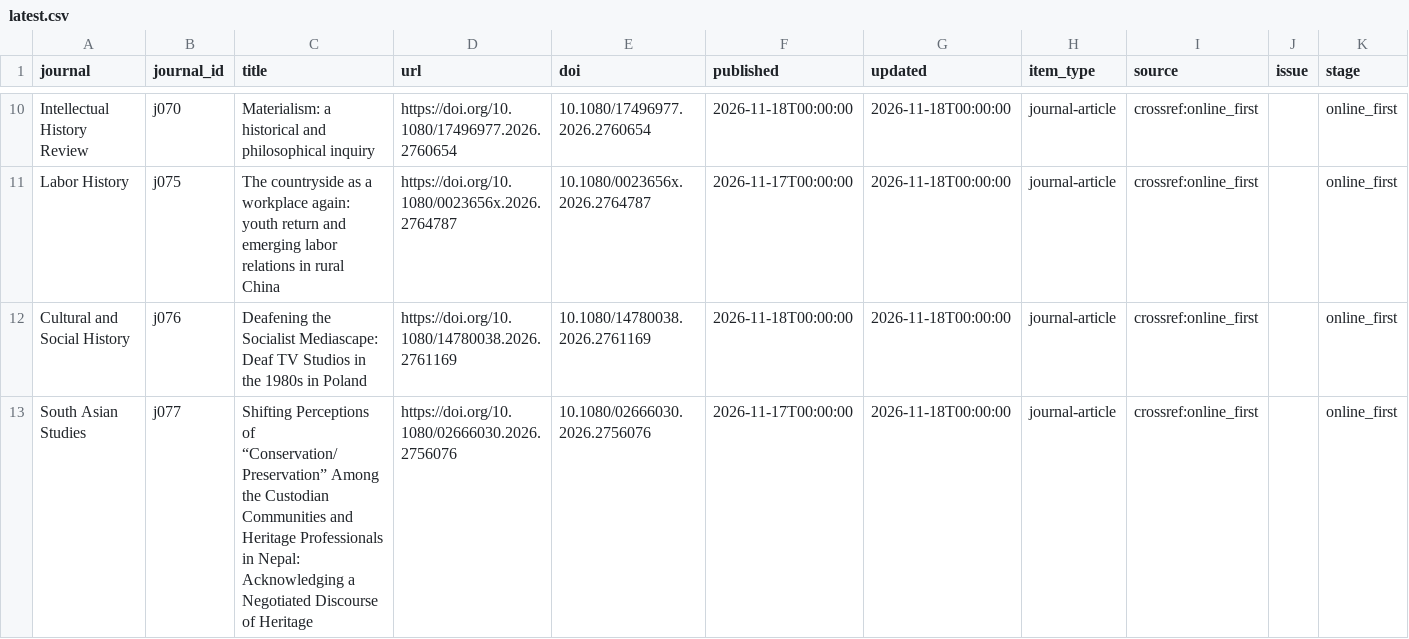
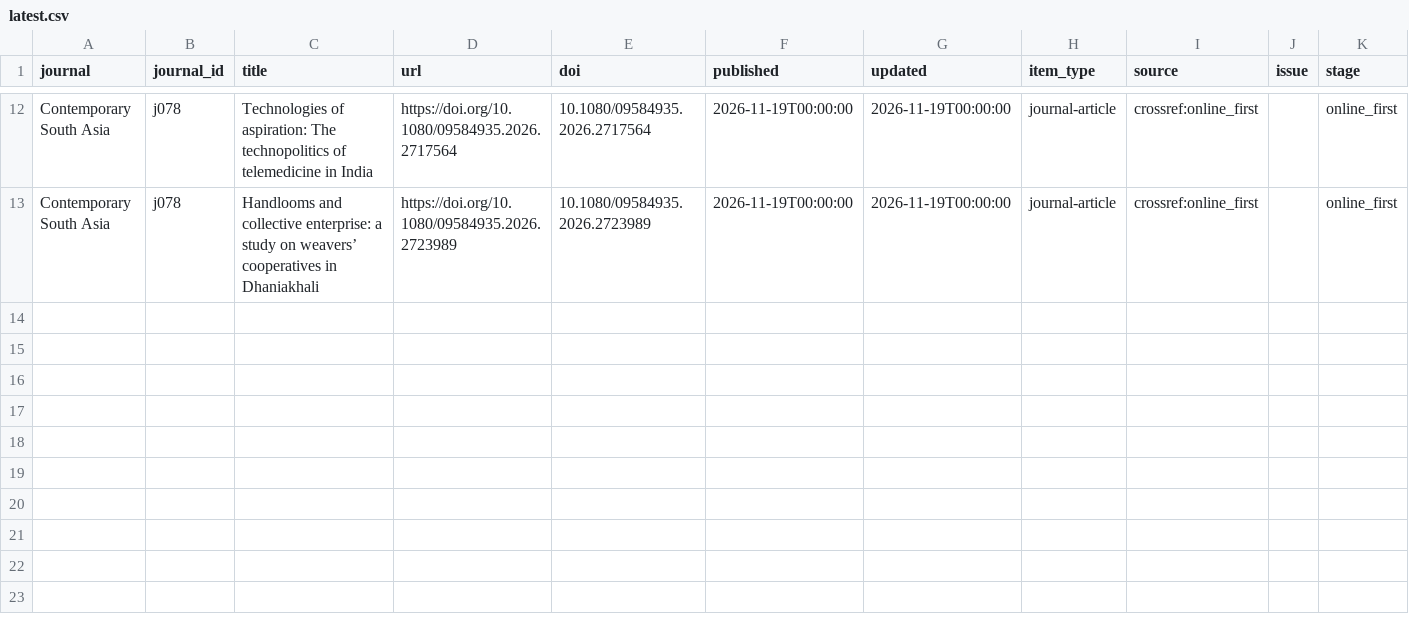
Before and after one commit to himanshuyadav12345/journal-monitor, a CSV file: output/latest.csv, drawn as a sheet; only a part is shown, gaps mark what is left out; removed rows and columns are numbered as before the commit, all else as after; the diff covers the shown part only; the diff names each change by its address in the sheet, - before the commit and + after, or states it on an @@ line.

```diff
--- a/output/latest.csv
+++ b/output/latest.csv
-A12 (journal): Intellectual History Review
+A12 (journal): Contemporary South Asia
-B12 (journal_id): j070
+B12 (journal_id): j078
-C12 (title): Materialism: a historical and philosophical inquiry
+C12 (title): Technologies of aspiration: The technopolitics of telemedicine in India
-D12 (url): https://doi.org/10.1080/17496977.2026.2760654
+D12 (url): https://doi.org/10.1080/09584935.2026.2717564
-E12 (doi): 10.1080/17496977.2026.2760654
+E12 (doi): 10.1080/09584935.2026.2717564
-F12 (published): 2026-11-18T00:00:00
+F12 (published): 2026-11-19T00:00:00
-G12 (updated): 2026-11-18T00:00:00
+G12 (updated): 2026-11-19T00:00:00
-row 11: Labor History | j075 | The countryside as a workplace again: youth return and emerging labor relations in rural China | https://doi.org/10.1080/0023656x.2026.2764787 | 10.1080/0023656x.2026.2764787 | 2026-11-17T00:00:00 | 2026-11-18T00:00:00 | journal-article | crossref:online_first |  | online_first
-A13 (journal): Cultural and Social History
+A13 (journal): Contemporary South Asia
-B13 (journal_id): j076
+B13 (journal_id): j078
-C13 (title): Deafening the Socialist Mediascape: Deaf TV Studios in the 1980s in Poland
+C13 (title): Handlooms and collective enterprise: a study on weavers’ cooperatives in Dhaniakhali
-D13 (url): https://doi.org/10.1080/14780038.2026.2761169
+D13 (url): https://doi.org/10.1080/09584935.2026.2723989
-E13 (doi): 10.1080/14780038.2026.2761169
+E13 (doi): 10.1080/09584935.2026.2723989
-F13 (published): 2026-11-18T00:00:00
+F13 (published): 2026-11-19T00:00:00
-G13 (updated): 2026-11-18T00:00:00
+G13 (updated): 2026-11-19T00:00:00
-row 13: South Asian Studies | j077 | Shifting Perceptions of “Conservation/Preservation” Among the Custodian Communities and Heritage Professionals in Nepal: Acknowledging a Negotiated Discourse of Heritage | https://doi.org/10.1080/02666030.2026.2756076 | 10.1080/02666030.2026.2756076 | 2026-11-17T00:00:00 | 2026-11-18T00:00:00 | journal-article | crossref:online_first |  | online_first
```
Also changed, not shown: 6 added rows, 4 removed rows and 18 edited cells elsewhere in this file, 2 other files.
